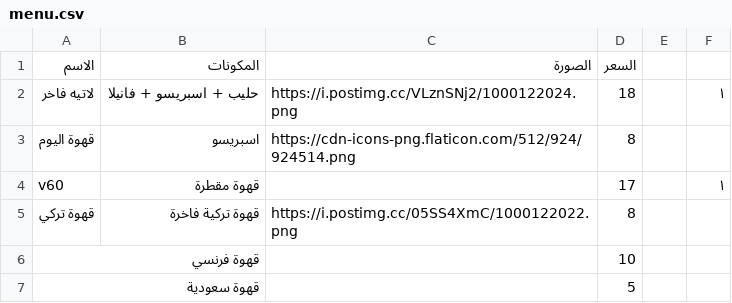
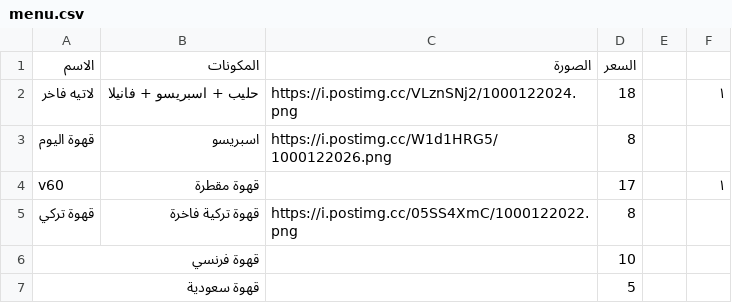
Before and after one commit to barnaf/Ma-coffe, a CSV file: menu.csv, drawn as a sheet; only a part is shown.

Commit message:
Update menu.csv

```diff
--- a/menu.csv
+++ b/menu.csv
@@ -2,3 +2,3 @@
 لاتيه فاخر,حليب + اسبريسو + فانيلا,https://i.postimg.cc/VLznSNj2/1000122024.png,18,,١
-قهوة اليوم,اسبريسو,https://cdn-icons-png.flaticon.com/512/924/924514.png,8,,
+قهوة اليوم,اسبريسو,https://i.postimg.cc/W1d1HRG5/1000122026.png,8,,
 v60,قهوة مقطرة ,,17,,١
```
